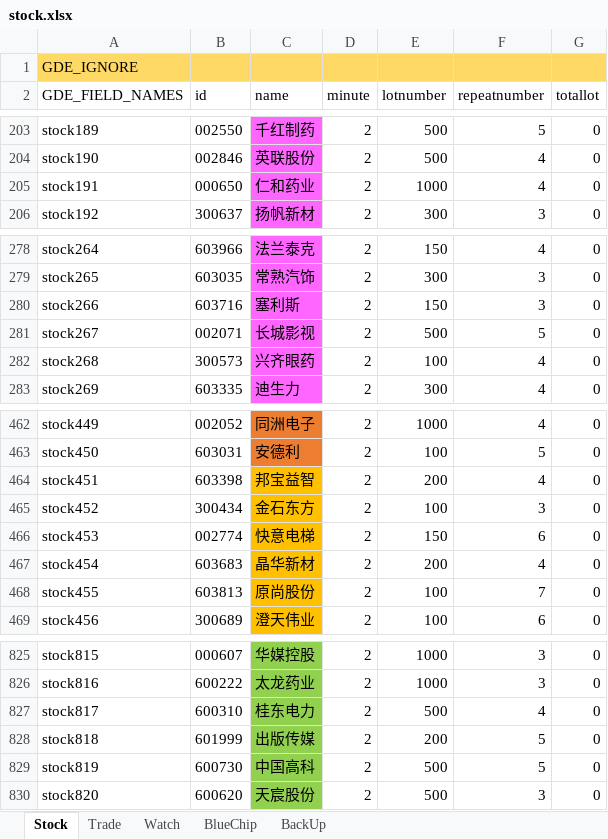
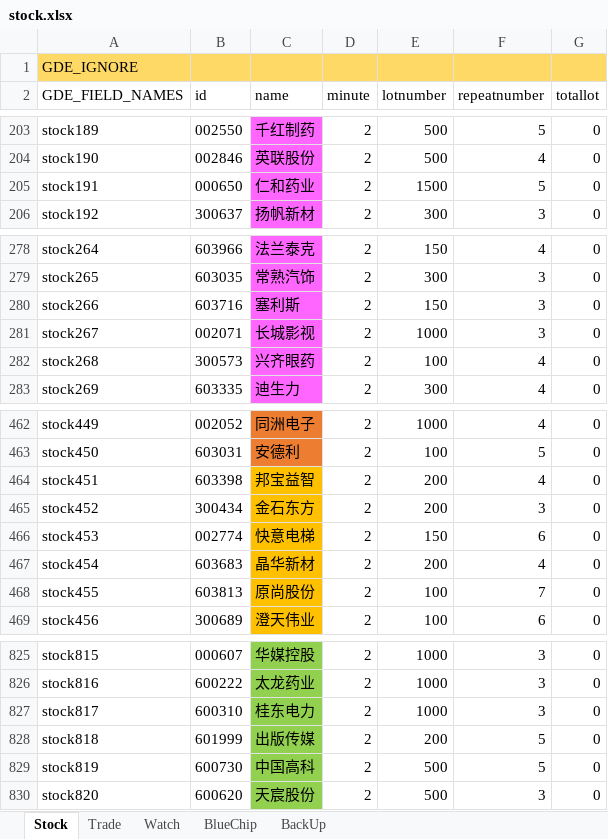
Before and after one commit to zsdarkblue/TradeStation_ContinuousTrade, an Excel workbook: stock.xlsx, sheet Stock, drawn as a sheet; only a part is shown, gaps mark what is left out; values as stored, in another font and other column widths than the file's, no borders; the diff names each change by its address in the sheet, - before the commit and + after, or states it on an @@ line.

Commit message:
Update stock.xlsx

```diff
--- a/stock.xlsx (sheet Stock)
+++ b/stock.xlsx (sheet Stock)
-E205 (lotnumber): 1000
+E205 (lotnumber): 1500
-F205 (repeatnumber): 4
+F205 (repeatnumber): 5
-E281 (lotnumber): 500
+E281 (lotnumber): 1000
-F281 (repeatnumber): 5
+F281 (repeatnumber): 3
-E465 (lotnumber): 100
+E465 (lotnumber): 200
-E827 (lotnumber): 500
+E827 (lotnumber): 1000
-F827 (repeatnumber): 4
+F827 (repeatnumber): 3
```
